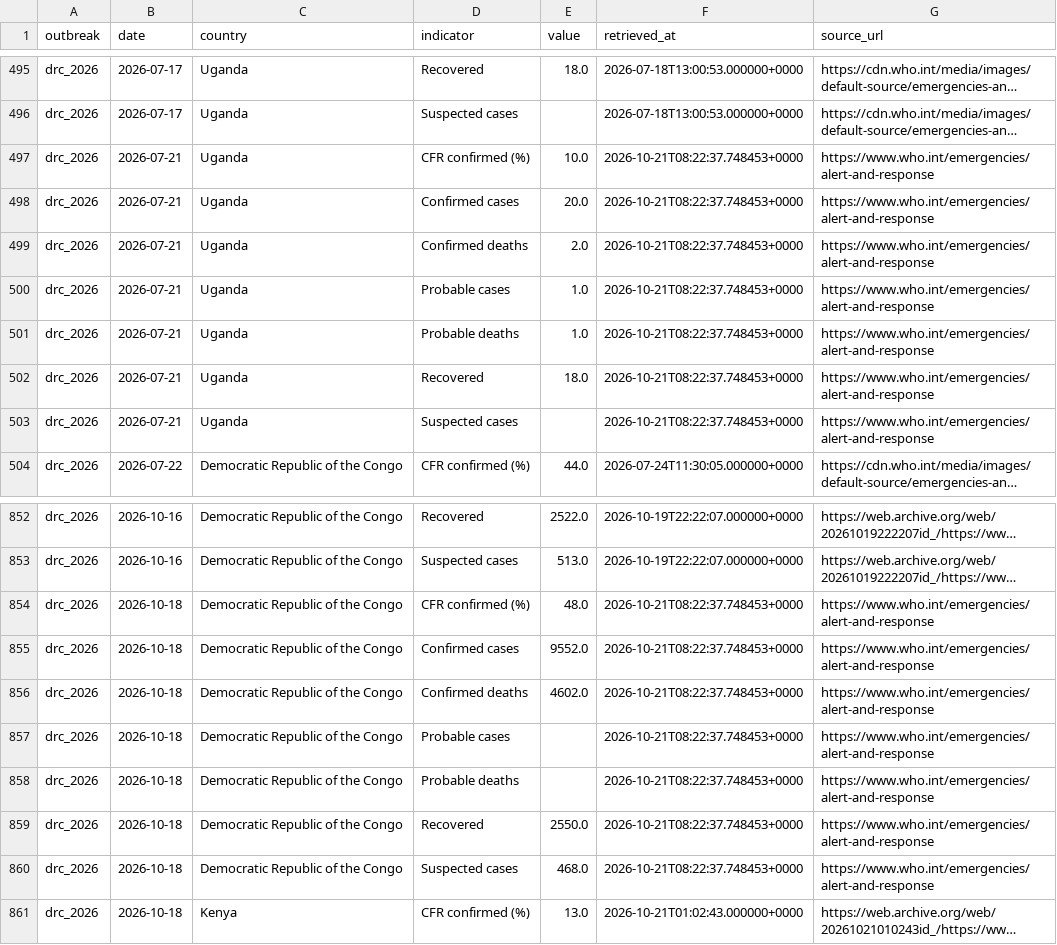
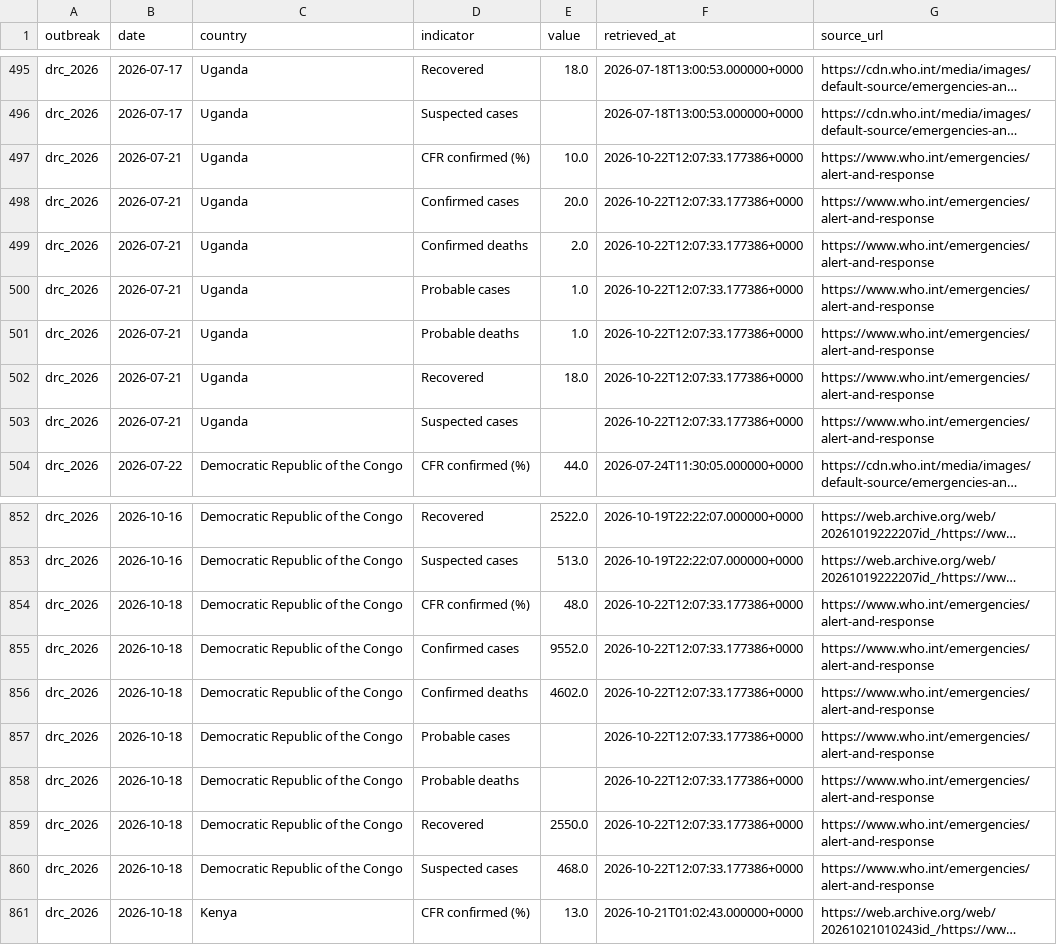
Before and after one commit to ONEcampaign/ebola-2026-outbreak, a CSV file: data/processed/drc_2026_who_by_country.csv, drawn as a sheet; only a part is shown, gaps mark what is left out; long unchanged cells end in …; the diff covers the shown part only; the diff names each change by its address in the sheet, - before the commit and + after, or states it on an @@ line.

```diff
--- a/data/processed/drc_2026_who_by_country.csv
+++ b/data/processed/drc_2026_who_by_country.csv
-F497:F503 (retrieved_at): 2026-10-21T08:22:37.748453+0000
+F497:F503 (retrieved_at): 2026-10-22T12:07:33.177386+0000
-F854:F860 (retrieved_at): 2026-10-21T08:22:37.748453+0000
+F854:F860 (retrieved_at): 2026-10-22T12:07:33.177386+0000
```
Also changed, not shown: 21 edited cells elsewhere in this file.
